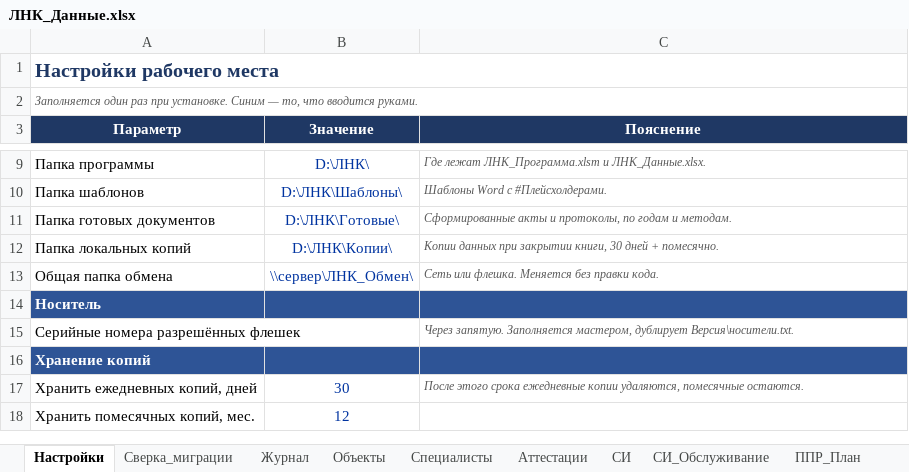
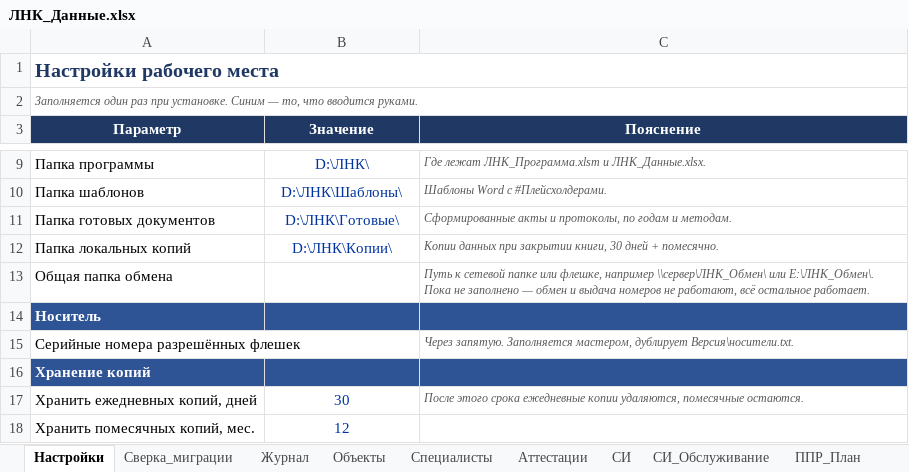
Before and after one commit to yachtsman13/LNK, an Excel workbook: Реестры/ЛНК_Данные.xlsx, sheet Настройки, drawn as a sheet; only a part is shown, gaps mark what is left out; values as stored, in another font and other column widths than the file's, no borders; the diff names each change by its address in the sheet, - before the commit and + after, or states it on an @@ line.

```diff
--- a/Реестры/ЛНК_Данные.xlsx (sheet Настройки)
+++ b/Реестры/ЛНК_Данные.xlsx (sheet Настройки)
-B13 (Значение): \\сервер\ЛНК_Обмен\
+B13 (Значение): (empty)
-C13 (Пояснение): Сеть или флешка. Меняется без правки кода.
+C13 (Пояснение): Путь к сетевой папке или флешке, например \\сервер\ЛНК_Обмен\ или E:\ЛНК_Обмен\. Пока не заполнено — обмен и выдача номеров не работают, всё остальное работает.
```
Also changed, not shown: 23 other files.
